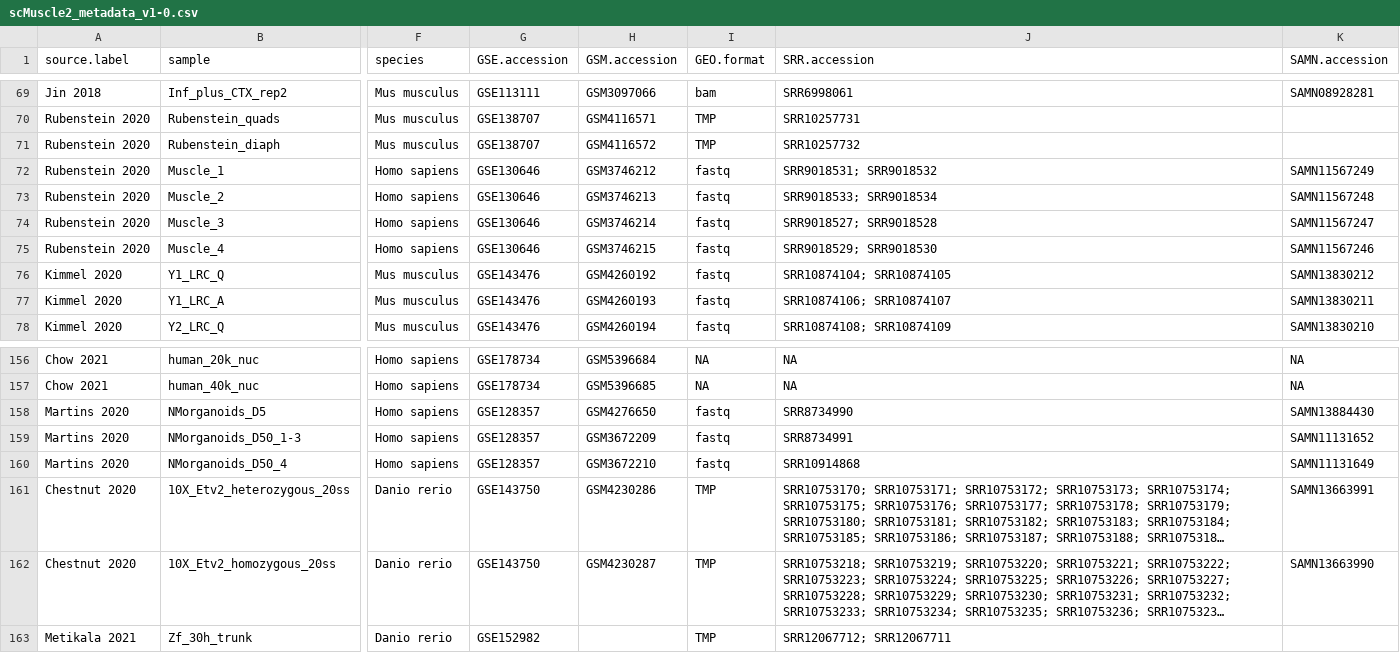
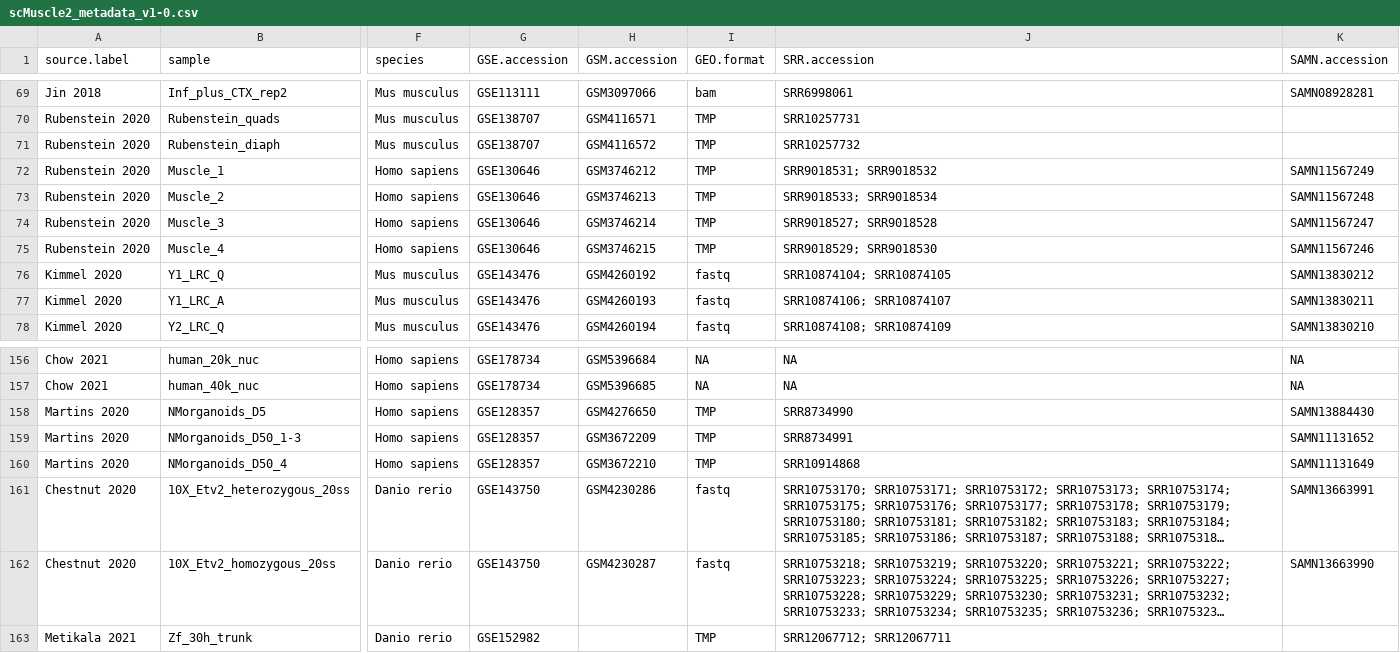
Before and after one commit to mckellardw/scMuscle2, a CSV file: scMuscle2_metadata_v1-0.csv, drawn as a sheet; only a part is shown, gaps mark what is left out; long unchanged cells end in …; the diff names each change by its address in the sheet, - before the commit and + after, or states it on an @@ line.

Commit message:
-Metadata updates

```diff
--- a/scMuscle2_metadata_v1-0.csv
+++ b/scMuscle2_metadata_v1-0.csv
-I72:I75 (GEO.format): fastq
+I72:I75 (GEO.format): TMP
-I158:I160 (GEO.format): fastq
+I158:I160 (GEO.format): TMP
-I161:I162 (GEO.format): TMP
+I161:I162 (GEO.format): fastq
```
